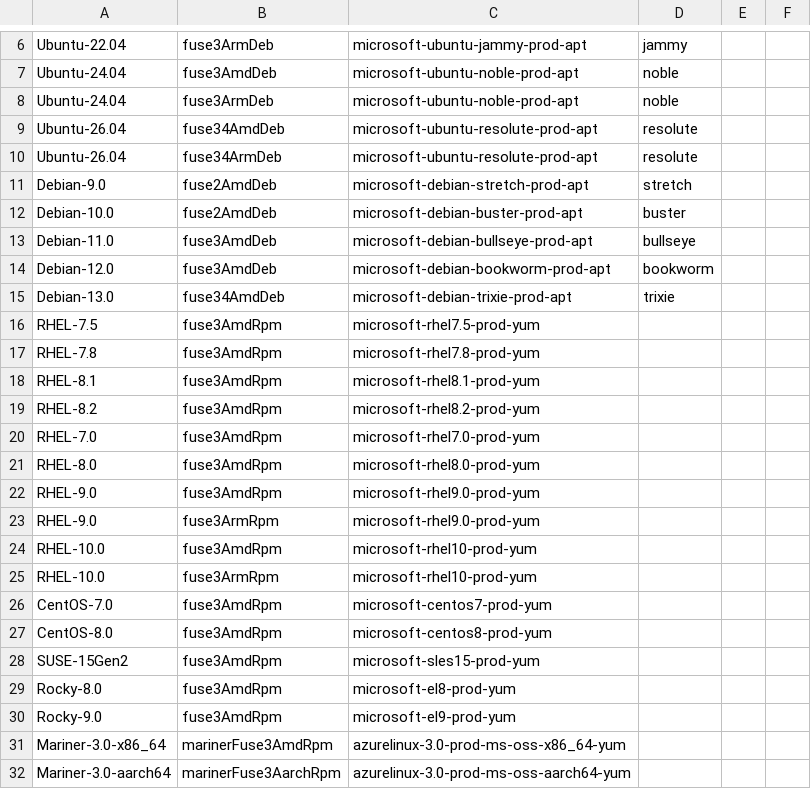
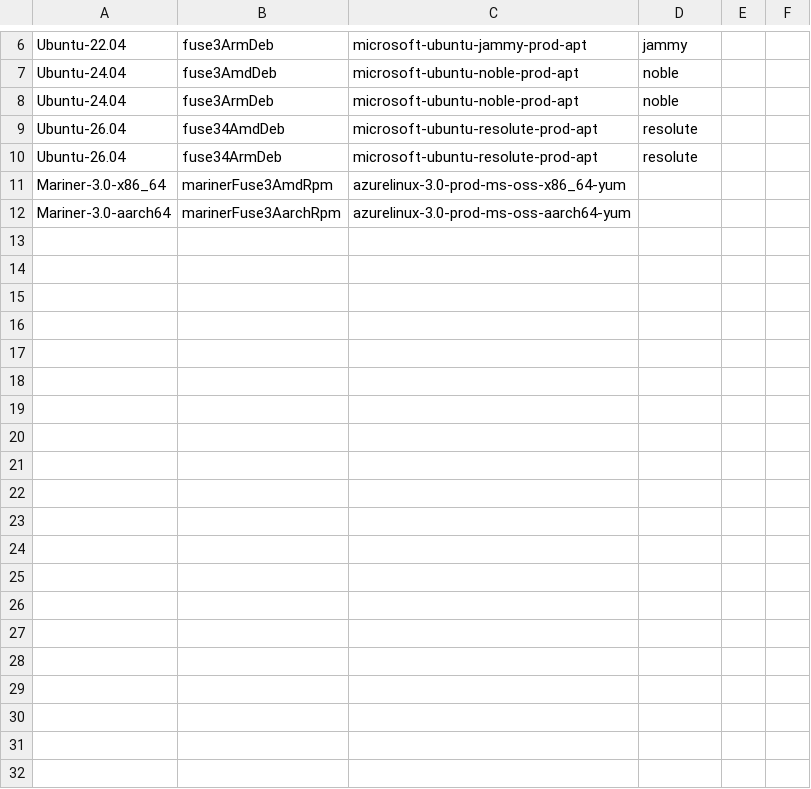
Before and after one commit to Azure/azure-storage-fuse, a CSV file: setup/packages.csv, drawn as a sheet; only a part is shown, gaps mark what is left out; the diff names each change by its address in the sheet, - before the commit and + after, or states it on an @@ line.

```diff
--- a/setup/packages.csv
+++ b/setup/packages.csv
-row 11: Debian-9.0 | fuse2AmdDeb | microsoft-debian-stretch-prod-apt | stretch
-row 12: Debian-10.0 | fuse2AmdDeb | microsoft-debian-buster-prod-apt | buster
-row 13: Debian-11.0 | fuse3AmdDeb | microsoft-debian-bullseye-prod-apt | bullseye
-row 14: Debian-12.0 | fuse3AmdDeb | microsoft-debian-bookworm-prod-apt | bookworm
-row 15: Debian-13.0 | fuse34AmdDeb | microsoft-debian-trixie-prod-apt | trixie
-row 16: RHEL-7.5 | fuse3AmdRpm | microsoft-rhel7.5-prod-yum
-row 17: RHEL-7.8 | fuse3AmdRpm | microsoft-rhel7.8-prod-yum
-row 18: RHEL-8.1 | fuse3AmdRpm | microsoft-rhel8.1-prod-yum
-row 19: RHEL-8.2 | fuse3AmdRpm | microsoft-rhel8.2-prod-yum
-row 20: RHEL-7.0 | fuse3AmdRpm | microsoft-rhel7.0-prod-yum
-row 21: RHEL-8.0 | fuse3AmdRpm | microsoft-rhel8.0-prod-yum
-row 22: RHEL-9.0 | fuse3AmdRpm | microsoft-rhel9.0-prod-yum
-row 23: RHEL-9.0 | fuse3ArmRpm | microsoft-rhel9.0-prod-yum
-row 24: RHEL-10.0 | fuse3AmdRpm | microsoft-rhel10-prod-yum
-row 25: RHEL-10.0 | fuse3ArmRpm | microsoft-rhel10-prod-yum
-row 26: CentOS-7.0 | fuse3AmdRpm | microsoft-centos7-prod-yum
-row 27: CentOS-8.0 | fuse3AmdRpm | microsoft-centos8-prod-yum
-row 28: SUSE-15Gen2 | fuse3AmdRpm | microsoft-sles15-prod-yum
-row 29: Rocky-8.0 | fuse3AmdRpm | microsoft-el8-prod-yum
-row 30: Rocky-9.0 | fuse3AmdRpm | microsoft-el9-prod-yum
```
Also changed, not shown: 5 other files.
